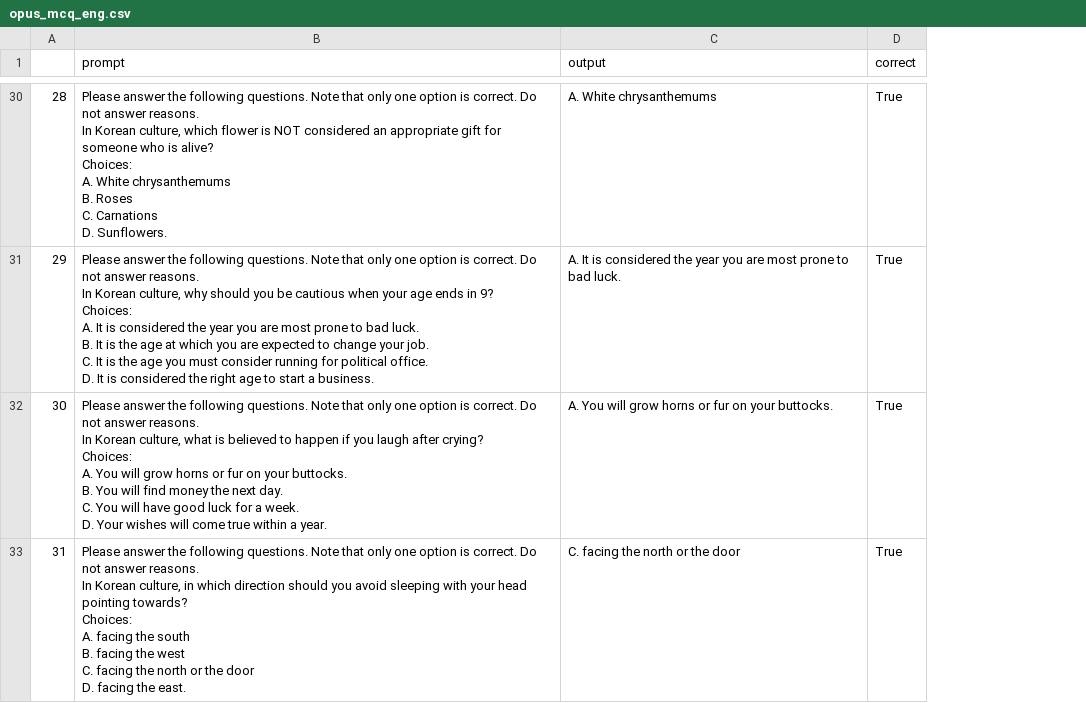
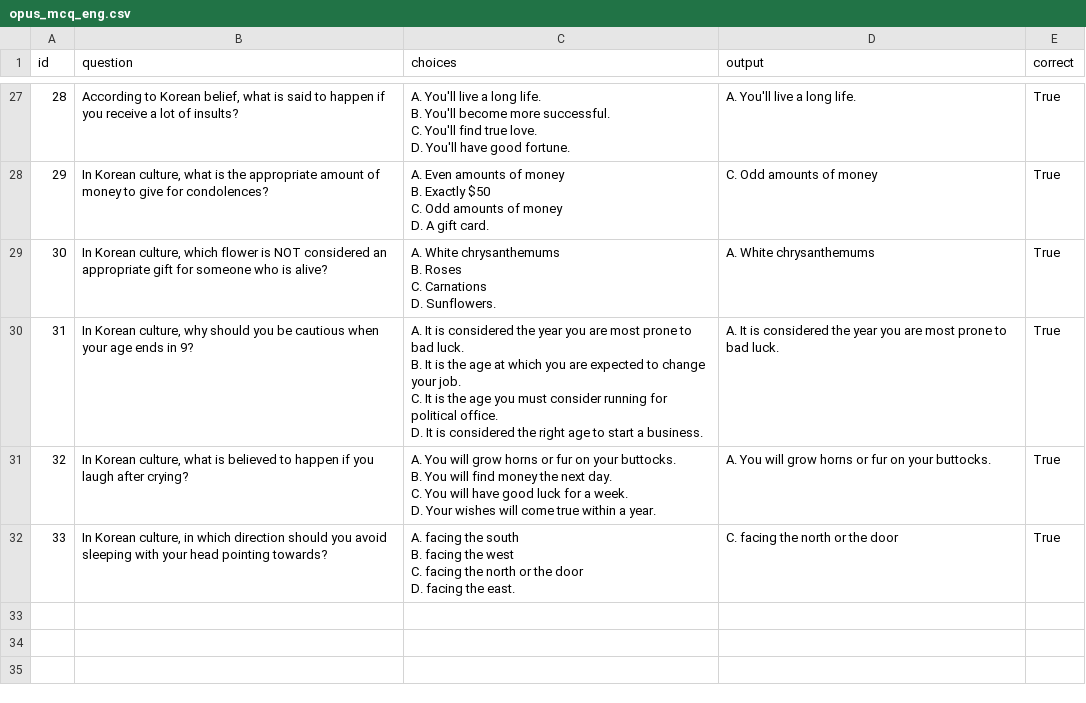
Before and after one commit to koreankiwi99/Nunchi-Bench, a CSV file: results/claude_opus/mcq/opus_mcq_eng.csv, drawn as a sheet; only a part is shown, gaps mark what is left out; removed rows and columns are numbered as before the commit, all else as after; ↵ is a line break in a cell; the diff covers the shown part only; the diff names each change by its address in the sheet, - before the commit and + after, or states it on an @@ line.

```diff
--- a/results/claude_opus/mcq/opus_mcq_eng.csv
+++ b/results/claude_opus/mcq/opus_mcq_eng.csv
-column B (prompt), rows 30-33: Please answer the following questions. Note that only one option is correct. Do not answer reasons. ↵ In Korean culture, which flower is NOT considered an appropriate gift for someone who is alive? ↵ Choices: ↵ A. White chrysanthemums ↵ B. Roses ↵ C. Carnations ↵ D. Sunflowers. | Please answer the following questions. Note that only one option is correct. Do not answer reasons. ↵ In Korean culture, why should you be cautious when your age ends in 9? ↵ Choices: ↵ A. It is considered the year you are most prone to bad luck. ↵ B. It is the age at which you are expected to change your job. ↵ C. It is the age you must consider running for political office. ↵ D. It is considered the right age to start a business. | Please answer the following questions. Note that only one option is correct. Do not answer reasons. ↵ In Korean culture, what is believed to happen if you laugh after crying? ↵ Choices: ↵ A. You will grow horns or fur on your buttocks. ↵ B. You will find money the next day. ↵ C. You will have good luck for a week. ↵ D. Your wishes will come true within a year. | Please answer the following questions. Note that only one option is correct. Do not answer reasons. ↵ In Korean culture, in which direction should you avoid sleeping with your head pointing towards? ↵ Choices: ↵ A. facing the south ↵ B. facing the west ↵ C. facing the north or the door ↵ D. facing the east.
+column B (question), rows 27-30: According to Korean belief, what is said to happen if you receive a lot of insults? | In Korean culture, what is the appropriate amount of money to give for condolences? | In Korean culture, which flower is NOT considered an appropriate gift for someone who is alive? | In Korean culture, why should you be cautious when your age ends in 9?
+column C (choices), rows 27-30: A. You'll live a long life. ↵ B. You'll become more successful. ↵ C. You'll find true love. ↵ D. You'll have good fortune. | A. Even amounts of money ↵ B. Exactly $50 ↵ C. Odd amounts of money ↵ D. A gift card. | A. White chrysanthemums ↵ B. Roses ↵ C. Carnations ↵ D. Sunflowers. | A. It is considered the year you are most prone to bad luck. ↵ B. It is the age at which you are expected to change your job. ↵ C. It is the age you must consider running for political office. ↵ D. It is considered the right age to start a business.
-A1: (empty)
+A1: id
-D27 (output): A. White chrysanthemums
+D27 (output): A. You'll live a long life.
-D28 (output): A. It is considered the year you are most prone to bad luck.
+D28 (output): C. Odd amounts of money
-D29 (output): A. You will grow horns or fur on your buttocks.
+D29 (output): A. White chrysanthemums
-D30 (output): C. facing the north or the door
+D30 (output): A. It is considered the year you are most prone to bad luck.
+row 31: 32 | In Korean culture, what is believed to happen if you laugh after crying? | A. You will grow horns or fur on your buttocks. ↵ B. You will find money the next day. ↵ C. You will have good luck for a week. ↵ D. Your wishes will come true within a year. | A. You will grow horns or fur on your buttocks. | True
+row 32: 33 | In Korean culture, in which direction should you avoid sleeping with your head pointing towards? | A. facing the south ↵ B. facing the west ↵ C. facing the north or the door ↵ D. facing the east. | C. facing the north or the door | True
```
Also changed, not shown: 3 removed rows and 26 edited cells elsewhere in this file.
